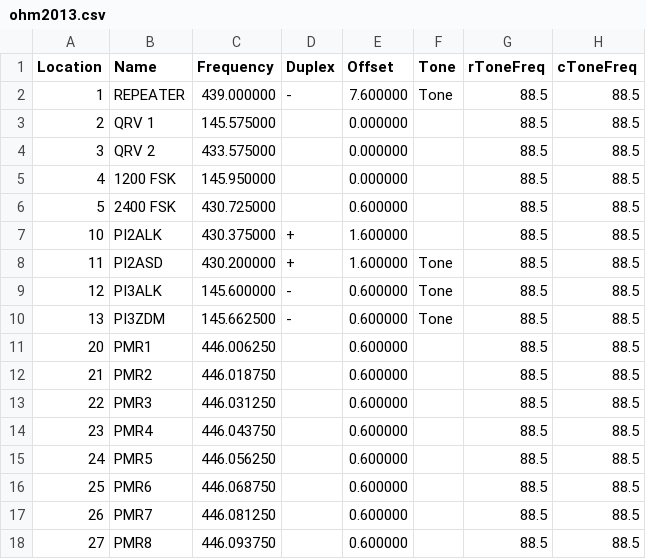
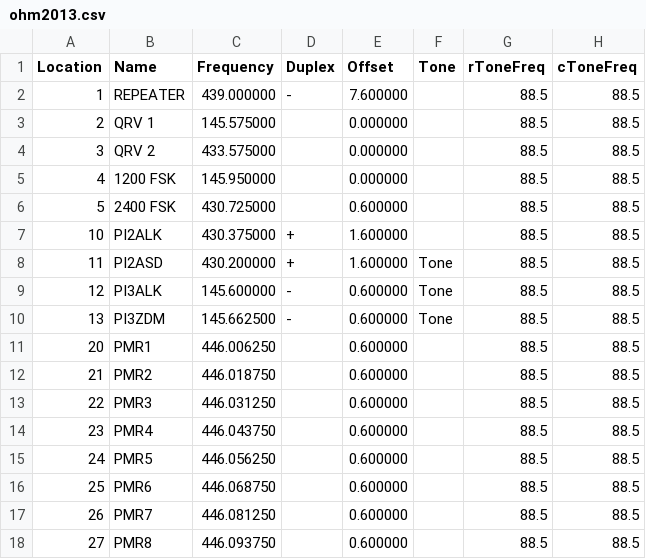
Before and after one commit to imclab/ham, a CSV file: ohm2013.csv, drawn as a sheet; only a part is shown; the diff names each change by its address in the sheet, - before the commit and + after, or states it on an @@ line.

```diff
--- a/ohm2013.csv
+++ b/ohm2013.csv
-F2 (Tone): Tone
+F2 (Tone): (empty)
```
Also changed, not shown: 1 other file.
